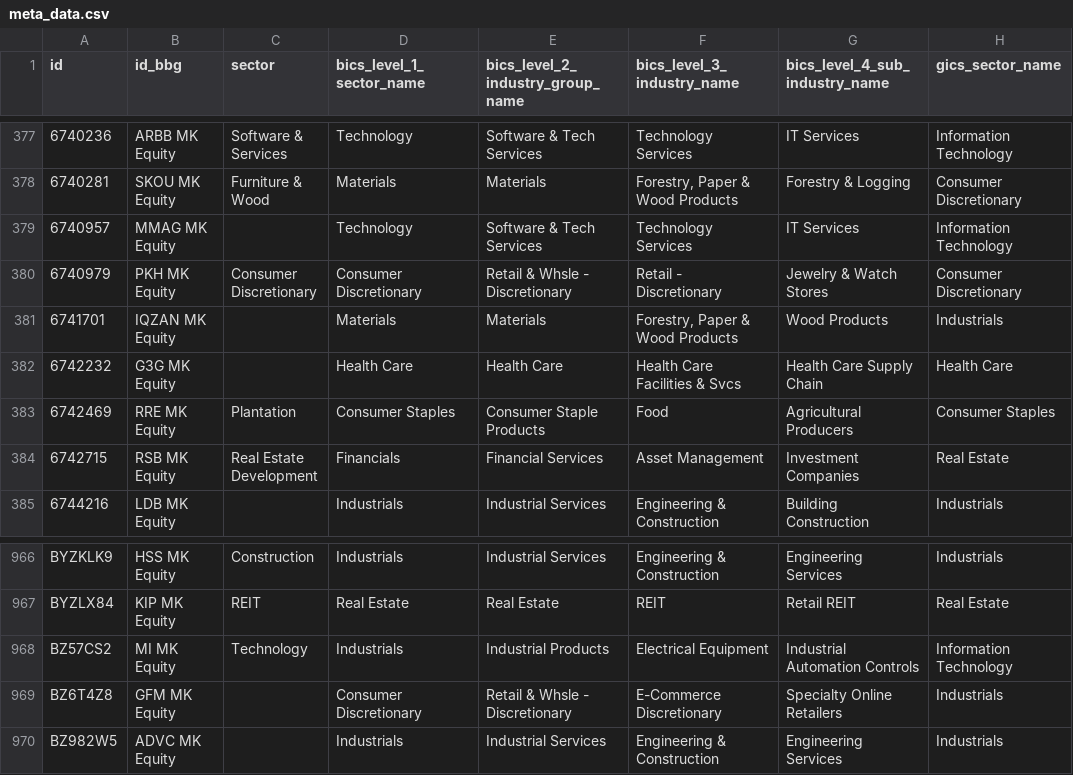
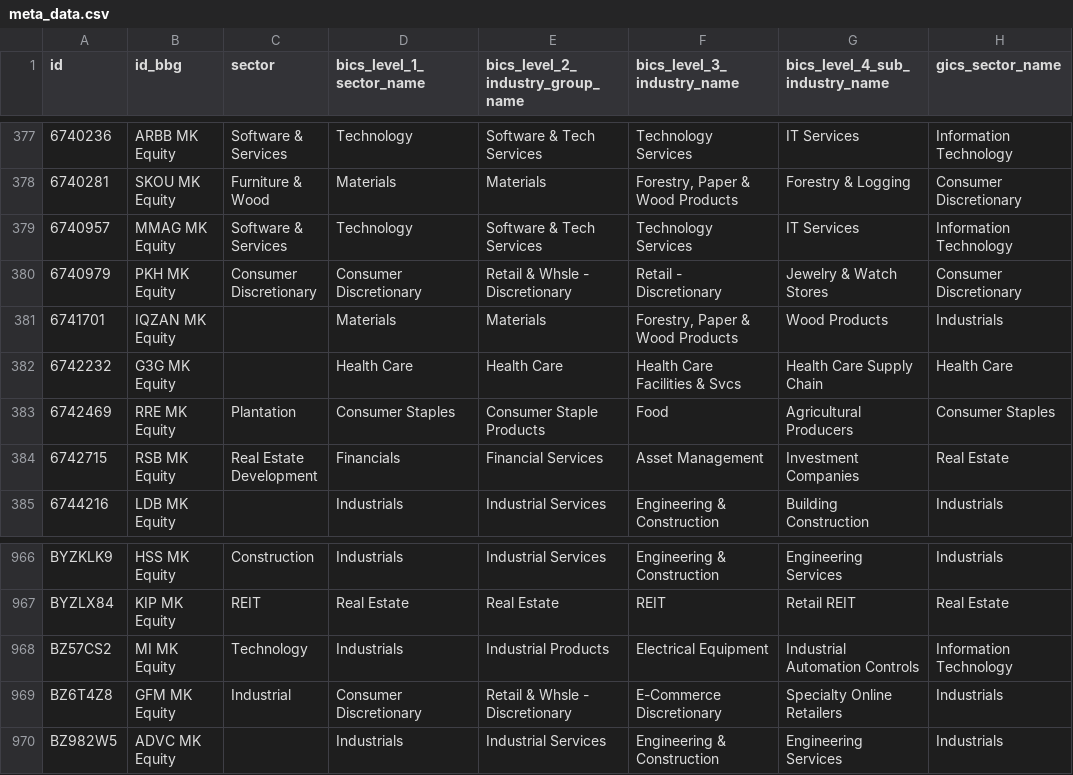
Before and after one commit to etq-quant/bursa, a CSV file: data/meta_data.csv, drawn as a sheet; only a part is shown, gaps mark what is left out; the diff names each change by its address in the sheet, - before the commit and + after, or states it on an @@ line.

Commit message:
[bot] commit

```diff
--- a/data/meta_data.csv
+++ b/data/meta_data.csv
-C379 (sector): (empty)
+C379 (sector): Software & Services
-C969 (sector): (empty)
+C969 (sector): Industrial
```
